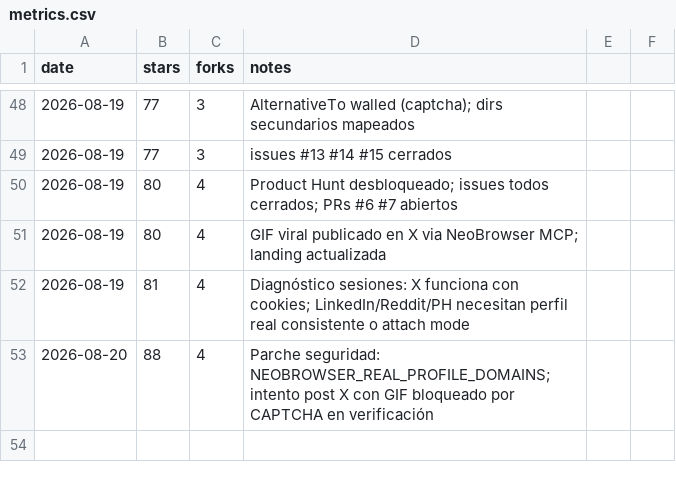
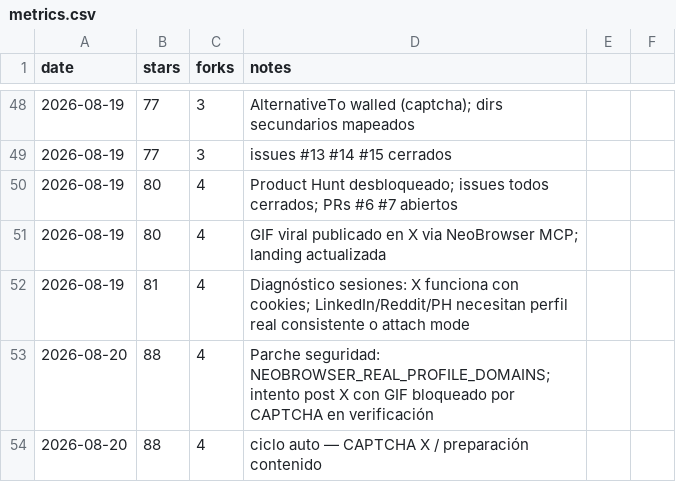
Before and after one commit to pitiflautico/neobrowser, a CSV file: promo/metrics.csv, drawn as a sheet; only a part is shown, gaps mark what is left out.

Commit message:
promo: update metrics (88★ / 4 forks)

```diff
--- a/promo/metrics.csv
+++ b/promo/metrics.csv
@@ -53 +53,2 @@ date,stars,forks,notes
 2026-08-20,88,4,Parche seguridad: NEOBROWSER_REAL_PROFILE_DOMAINS; intento post X con GIF bloqueado por CAPTCHA en verificación
+2026-08-20,88,4,ciclo auto — CAPTCHA X / preparación contenido
```
